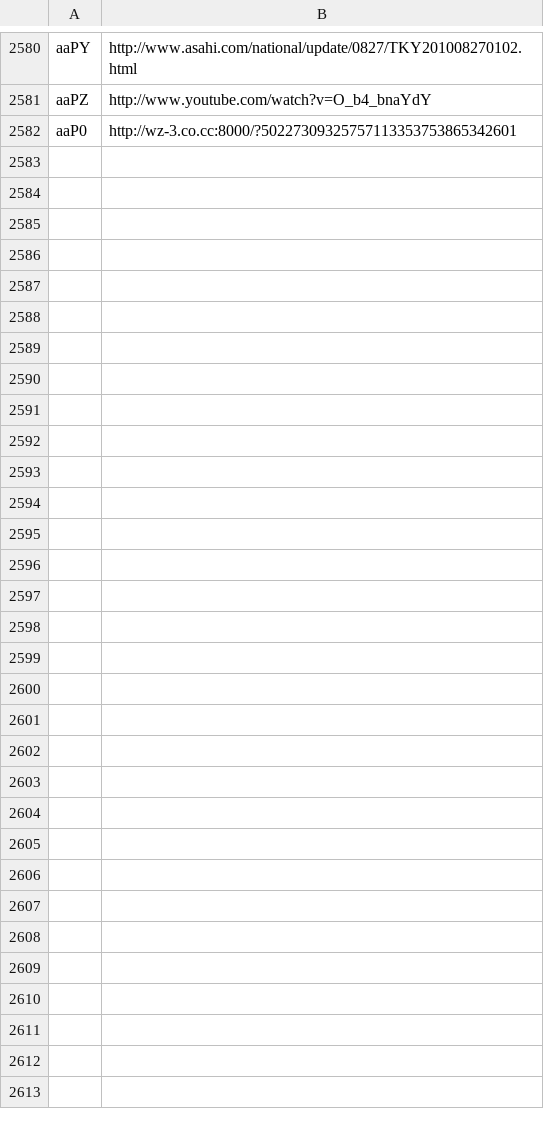
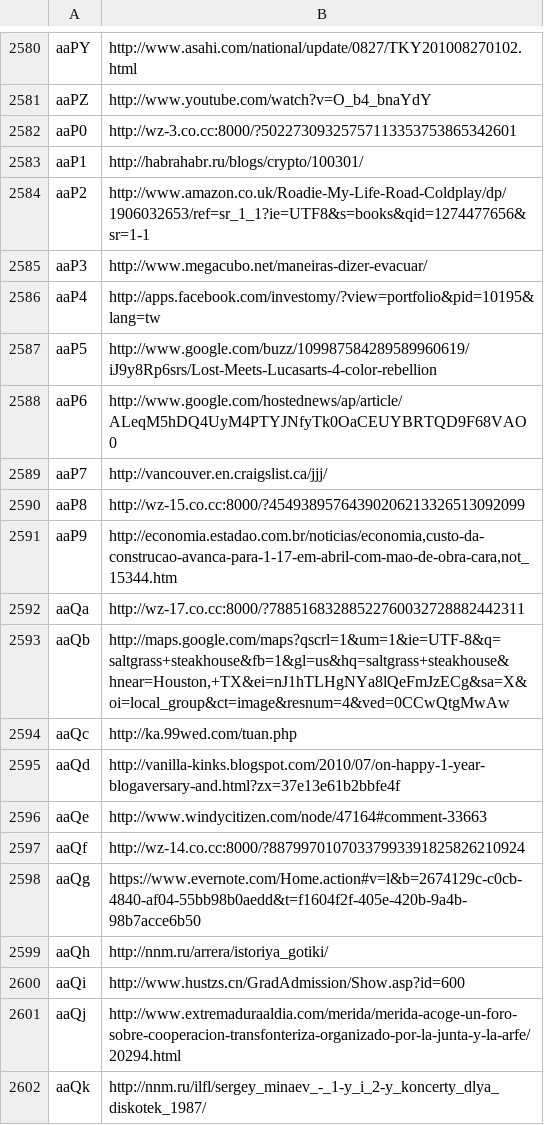
Before and after one commit to cemreefe/goo.gl-shortener-dump, a CSV file: goo_gl_results_aaaa-a999.csv, drawn as a sheet; only a part is shown, gaps mark what is left out; the diff covers the shown part only.

Commit message:
Progress

```diff
--- a/goo_gl_results_aaaa-a999.csv
+++ b/goo_gl_results_aaaa-a999.csv
@@ -2582 +2582,21 @@ aaPZ,http://www.youtube.com/watch?v=O_b4_bnaYdY
 aaP0,http://wz-3.co.cc:8000/?50227309325757113353753865342601
+aaP1,http://habrahabr.ru/blogs/crypto/100301/
+aaP2,http://www.amazon.co.uk/Roadie-My-Life-Road-Coldplay/dp/1906032653/ref=sr_1_1?ie=UTF8&s=books&qid=1274477656&sr=1-1
+aaP3,http://www.megacubo.net/maneiras-dizer-evacuar/
+aaP4,http://apps.facebook.com/investomy/?view=portfolio&pid=10195&lang=tw
+aaP5,http://www.google.com/buzz/109987584289589960619/iJ9y8Rp6srs/Lost-Meets-Lucasarts-4-color-rebellion
+aaP6,http://www.google.com/hostednews/ap/article/ALeqM5hDQ4UyM4PTYJNfyTk0OaCEUYBRTQD9F68VAO0
+aaP7,http://vancouver.en.craigslist.ca/jjj/
+aaP8,http://wz-15.co.cc:8000/?45493895764390206213326513092099
+aaP9,"http://economia.estadao.com.br/noticias/economia,custo-da-construcao-avanca-para-1-17-em-abril-com-mao-de-obra-cara,not_15344.htm"
+aaQa,http://wz-17.co.cc:8000/?78851683288522760032728882442311
+aaQb,"http://maps.google.com/maps?qscrl=1&um=1&ie=UTF-8&q=saltgrass+steakhouse&fb=1&gl=us&hq=saltgrass+steakhouse&hnear=Houston,+TX&ei=nJ1hTLHgNYa8lQeFmJzECg&sa=X&oi=local_group&ct=image&resnum=4&ved=0CCwQtgMwAw"
+aaQc,http://ka.99wed.com/tuan.php
+aaQd,http://vanilla-kinks.blogspot.com/2010/07/on-happy-1-year-blogaversary-and.html?zx=37e13e61b2bbfe4f
+aaQe,http://www.windycitizen.com/node/47164#comment-33663
+aaQf,http://wz-14.co.cc:8000/?88799701070337993391825826210924
+aaQg,https://www.evernote.com/Home.action#v=l&b=2674129c-c0cb-4840-af04-55bb98b0aedd&t=f1604f2f-405e-420b-9a4b-98b7acce6b50
+aaQh,http://nnm.ru/arrera/istoriya_gotiki/
+aaQi,http://www.hustzs.cn/GradAdmission/Show.asp?id=600
+aaQj,http://www.extremaduraaldia.com/merida/merida-acoge-un-foro-sobre-cooperacion-transfonteriza-organizado-por-la-junta-y-la-arfe/20294.html
+aaQk,http://nnm.ru/ilfl/sergey_minaev_-_1-y_i_2-y_koncerty_dlya_diskotek_1987/
```
Also changed, not shown: 20 added rows elsewhere in this file.
